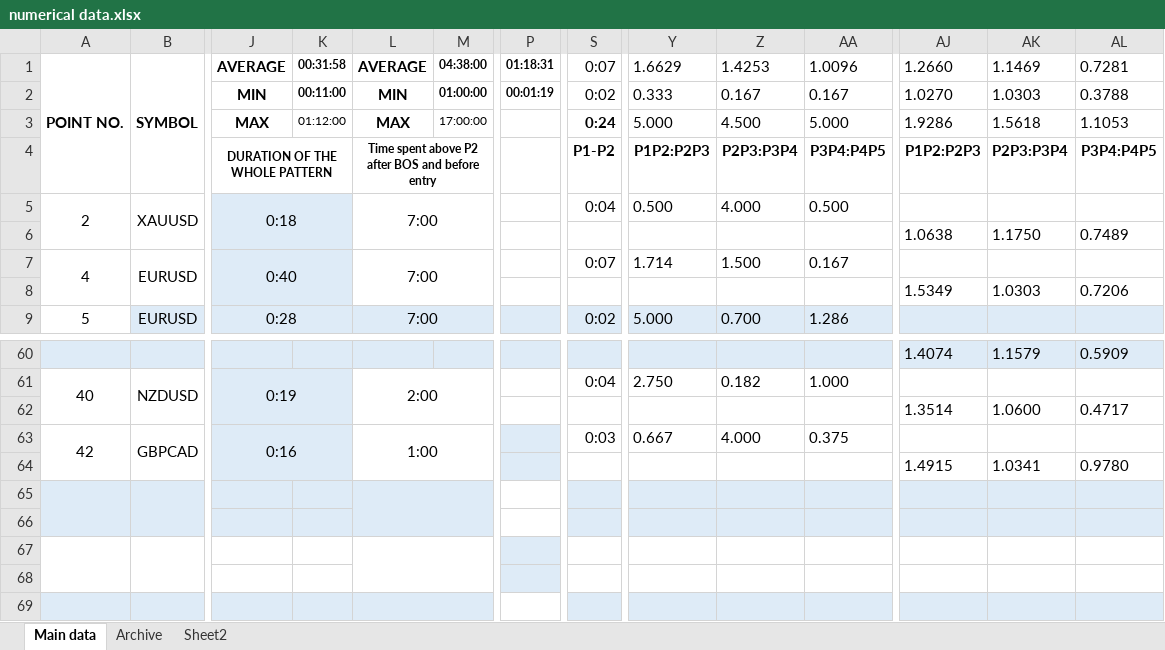
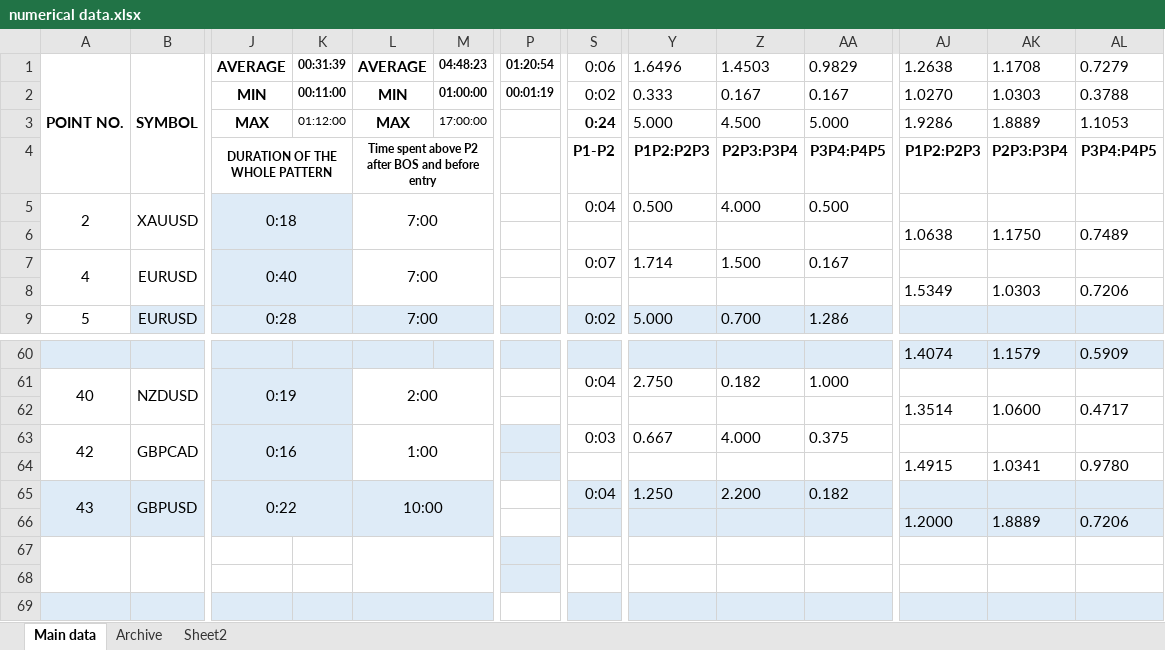
Before and after one commit to aldrichkens/trading_bot, an Excel workbook: numerical data.xlsx, sheet Main data, drawn as a sheet; only a part is shown, gaps mark what is left out; values as stored, in another font and other column widths than the file's, no borders; removed rows and columns are numbered as before the commit, all else as after; rows hold the shown columns only; the diff names each change by its address in the sheet, - before the commit and + after, or states it on an @@ line.

Commit message:
Appendng the recent GBPUSD sell diagram with OHLC data.

```diff
--- a/numerical data.xlsx (sheet Main data)
+++ b/numerical data.xlsx (sheet Main data)
-K1: 00:31:58
+K1: 00:31:39
-M1: 04:38:00
+M1: 04:48:23
-P1: 01:18:31
+P1: 01:20:54
-S1: 0:07
+S1: 0:06
-Y1: 1.6629
+Y1: 1.6496
-Z1: 1.4253
+Z1: 1.4503
-AA1: 1.0096
+AA1: 0.9829
-AJ1: 1.2660
+AJ1: 1.2638
-AK1: 1.1469
+AK1: 1.1708
-AL1: 0.7281
+AL1: 0.7279
-AK3: 1.5618
+AK3: 1.8889
-row 65: (empty)
-row 66: (empty)
+row 65: 43 | GBPUSD | 0:22 |  | 10:00 |  |  | 0:04 | 1.250 | 2.200 | 0.182
+row 66:  |  |  |  |  |  |  |  |  |  |  | 1.2000 | 1.8889 | 0.7206
```
Also changed, not shown: hidden cells, 1 other file.
